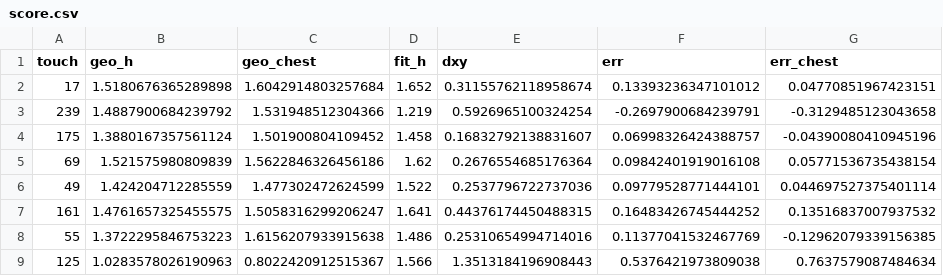
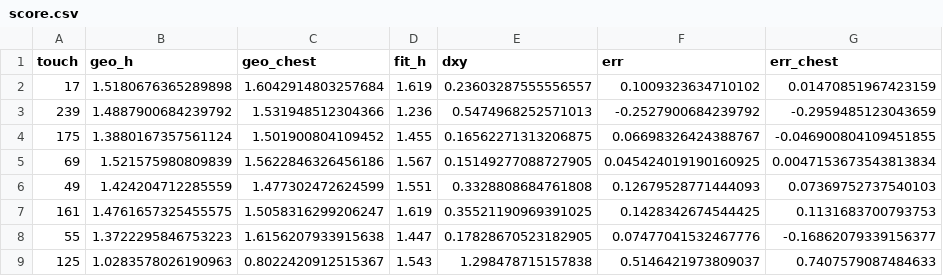
Before and after one commit to tomerzi/fotevolley, a CSV file: data/experiments/shadow/score.csv, drawn as a sheet; only a part is shown; the diff covers the shown part only.

```diff
--- a/data/experiments/shadow/score.csv
+++ b/data/experiments/shadow/score.csv
@@ -1,9 +1,9 @@
 touch,geo_h,geo_chest,fit_h,dxy,err,err_chest
-17,1.5180676365289898,1.6042914803257684,1.652,0.31155762118958674,0.13393236347101012,0.04770851967423151
-239,1.4887900684239792,1.531948512304366,1.219,0.5926965100324254,-0.2697900684239791,-0.3129485123043658
-175,1.3880167357561124,1.501900804109452,1.458,0.16832792138831607,0.06998326424388757,-0.04390080410945196
-69,1.521575980809839,1.5622846326456186,1.62,0.2676554685176364,0.09842401919016108,0.05771536735438154
-49,1.424204712285559,1.477302472624599,1.522,0.2537796722737036,0.09779528771444101,0.044697527375401114
-161,1.4761657325455575,1.5058316299206247,1.641,0.44376174450488315,0.16483426745444252,0.13516837007937532
-55,1.3722295846753223,1.6156207933915638,1.486,0.25310654994714016,0.11377041532467769,-0.12962079339156385
-125,1.0283578026190963,0.8022420912515367,1.566,1.3513184196908443,0.5376421973809038,0.7637579087484634
+17,1.5180676365289898,1.6042914803257684,1.619,0.23603287555556557,0.1009323634710102,0.01470851967423159
+239,1.4887900684239792,1.531948512304366,1.236,0.5474968252571013,-0.2527900684239792,-0.2959485123043659
+175,1.3880167357561124,1.501900804109452,1.455,0.16562271313206875,0.06698326424388767,-0.046900804109451855
+69,1.521575980809839,1.5622846326456186,1.567,0.15149277088727905,0.045424019190160925,0.0047153673543813834
+49,1.424204712285559,1.477302472624599,1.551,0.3328808684761808,0.12679528771444093,0.07369752737540103
+161,1.4761657325455575,1.5058316299206247,1.619,0.35521190969391025,0.1428342674544425,0.1131683700793753
+55,1.3722295846753223,1.6156207933915638,1.447,0.17828670523182905,0.07477041532467776,-0.16862079339156377
+125,1.0283578026190963,0.8022420912515367,1.543,1.298478715157838,0.5146421973809037,0.7407579087484633
```
Also changed, not shown: 128 edited cells elsewhere in this file, 4 other files.
